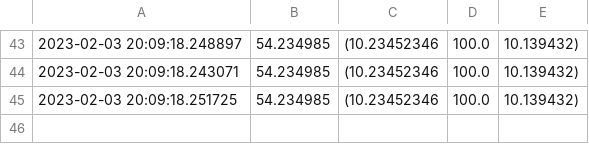
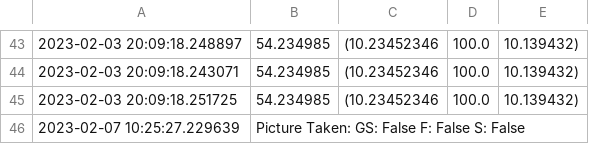
Before and after one commit to CSULB-LBR-2023-Software/Mainboard, a CSV file: src/log.csv, drawn as a sheet; only a part is shown, gaps mark what is left out.

```diff
--- a/src/log.csv
+++ b/src/log.csv
@@ -45 +45,2 @@
 2023-02-03 20:09:18.251725, 54.234985, (10.23452346, 100.0, 10.139432)
+2023-02-07 10:25:27.229639, Picture Taken: GS: False F: False S: False
```
Also changed, not shown: 6 other files.
